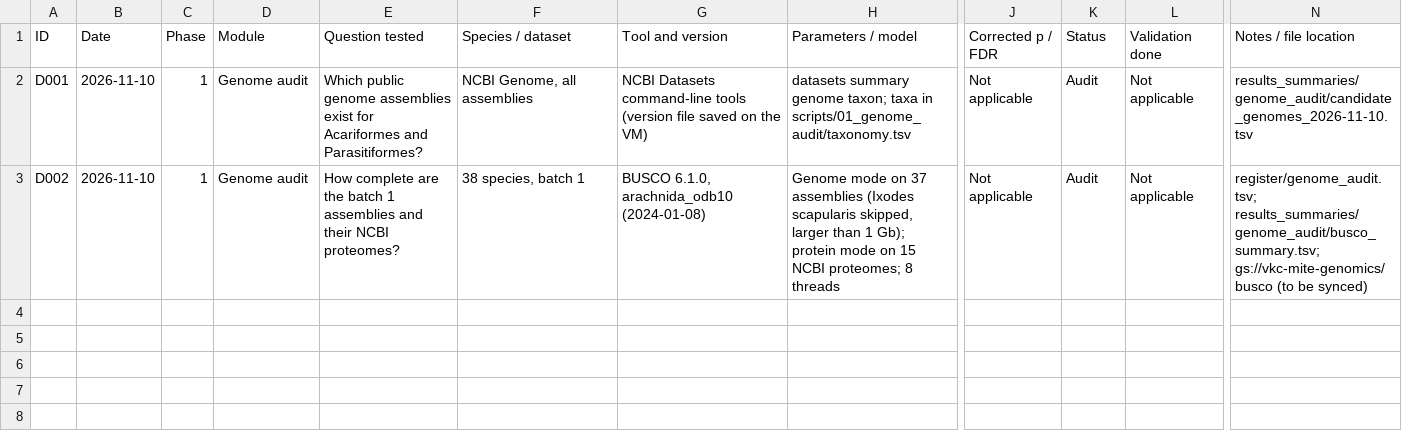
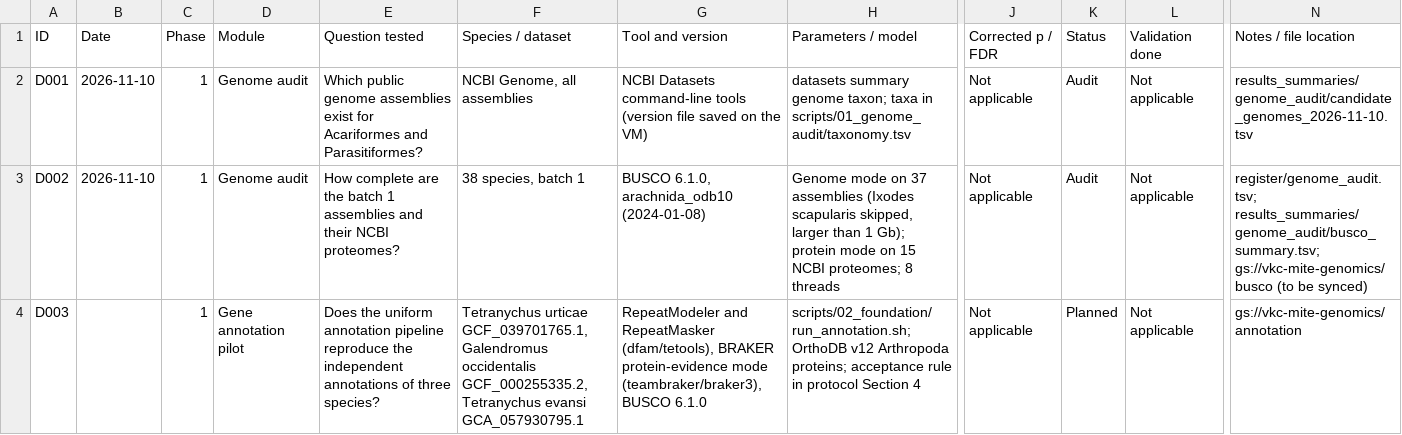
Before and after one commit to vkcvaibhav-eng/mite-comparative-genomics, a TSV file: register/discovery_register.tsv, drawn as a sheet; only a part is shown, gaps mark what is left out; rows hold the shown columns only; the diff names each change by its address in the sheet, - before the commit and + after, or states it on an @@ line.

```diff
--- a/register/discovery_register.tsv
+++ b/register/discovery_register.tsv
+row 4: D003 |  | 1 | Gene annotation pilot | Does the uniform annotation pipeline reproduce the independent annotations of three species? | Tetranychus urticae GCF_039701765.1, Galendromus occidentalis GCF_000255335.2, Tetranychus evansi GCA_057930795.1 | RepeatModeler and RepeatMasker (dfam/tetools), BRAKER protein-evidence mode (teambraker/braker3), BUSCO 6.1.0 | scripts/02_foundation/run_annotation.sh; OrthoDB v12 Arthropoda proteins; acceptance rule in protocol Section 4 | Not applicable | Planned | Not applicable | gs://vkc-mite-genomics/annotation
```
Also changed, not shown: 12 other files.
